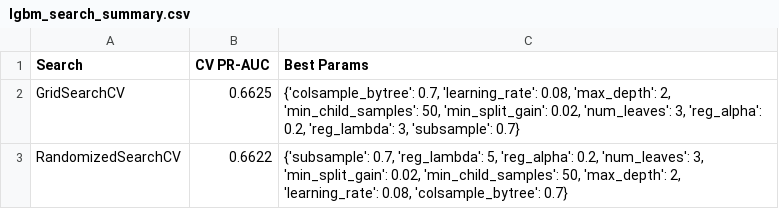
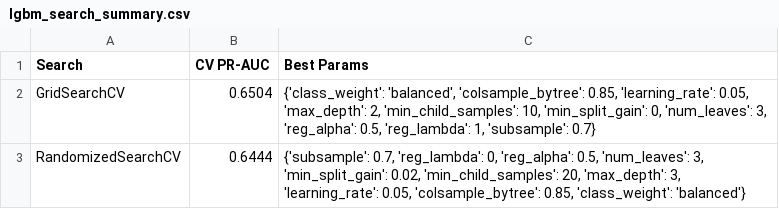
Before and after one commit to 2026-1st/Team-7, a CSV file: results/lgbm_experiments/lgbm_search_summary.csv, drawn as a sheet.

```diff
--- a/results/lgbm_experiments/lgbm_search_summary.csv
+++ b/results/lgbm_experiments/lgbm_search_summary.csv
@@ -1,3 +1,3 @@
 Search,CV PR-AUC,Best Params
-GridSearchCV,0.6625,"{'colsample_bytree': 0.7, 'learning_rate': 0.08, 'max_depth': 2, 'min_child_samples': 50, 'min_split_gain': 0.02, 'num_leaves': 3, 'reg_alpha': 0.2, 'reg_lambda': 3, 'subsample': 0.7}"
-RandomizedSearchCV,0.6622,"{'subsample': 0.7, 'reg_lambda': 5, 'reg_alpha': 0.2, 'num_leaves': 3, 'min_split_gain': 0.02, 'min_child_samples': 50, 'max_depth': 2, 'learning_rate': 0.08, 'colsample_bytree': 0.7}"
+GridSearchCV,0.6504,"{'class_weight': 'balanced', 'colsample_bytree': 0.85, 'learning_rate': 0.05, 'max_depth': 2, 'min_child_samples': 10, 'min_split_gain': 0, 'num_leaves': 3, 'reg_alpha': 0.5, 'reg_lambda': 1, 'subsample': 0.7}"
+RandomizedSearchCV,0.6444,"{'subsample': 0.7, 'reg_lambda': 0, 'reg_alpha': 0.5, 'num_leaves': 3, 'min_split_gain': 0.02, 'min_child_samples': 20, 'max_depth': 3, 'learning_rate': 0.05, 'colsample_bytree': 0.85, 'class_weight': 'balanced'}"
```
Also changed, not shown: results/lgbm_experiments/lgbm_feature_importance.csv, results/lgbm_experiments/lgbm_test_result.csv, 5 other files.
